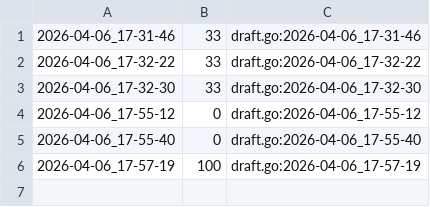
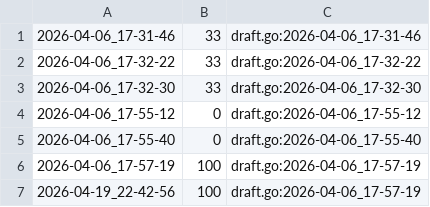
Before and after one commit to qxcode-course/fup-dd-playground-Mikaelecostax, a CSV file: .tko/track/fup@calc/track.csv, drawn as a sheet; the diff names each change by its address in the sheet, - before the commit and + after, or states it on an @@ line.

```diff
--- a/.tko/track/fup@calc/track.csv
+++ b/.tko/track/fup@calc/track.csv
+row 7: 2026-04-19_22-42-56 | 100 | draft.go:2026-04-06_17-57-19
```
Also changed, not shown: 16 other files.
